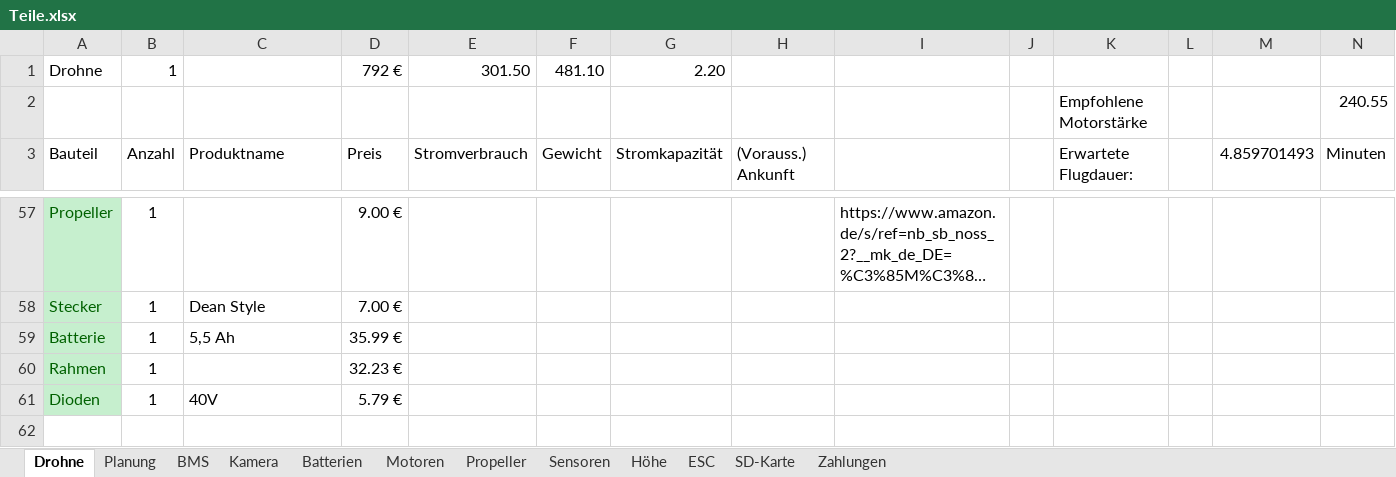
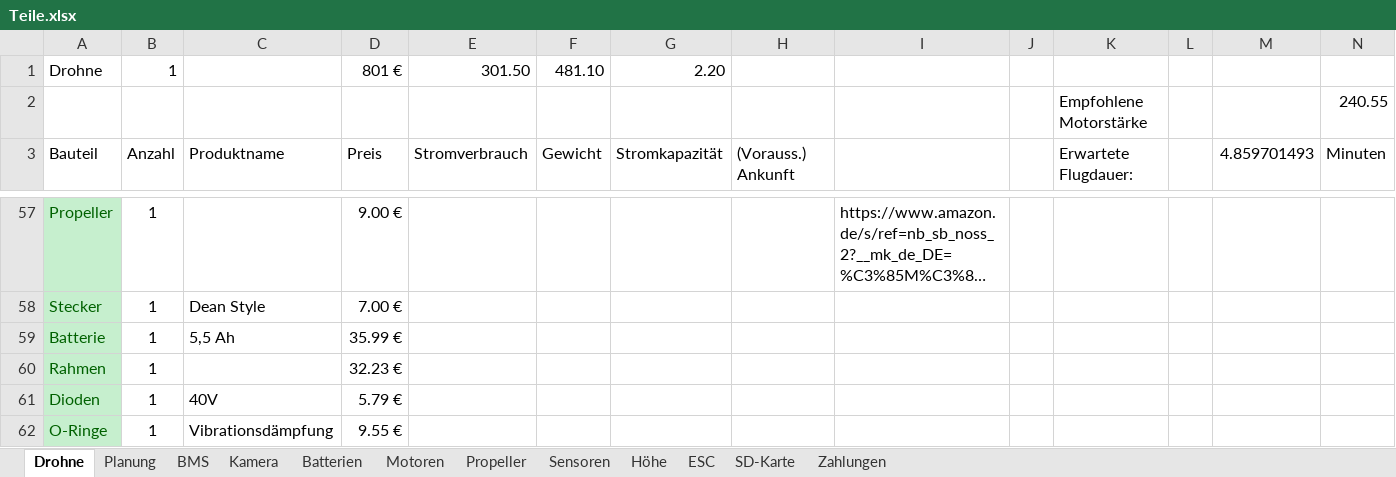
Before and after one commit to KoehlerT/Drohne, an Excel workbook: Teile.xlsx, sheet Drohne, drawn as a sheet; only a part is shown, gaps mark what is left out; long unchanged cells end in …; values as stored, in another font and other column widths than the file's, no borders; rows hold the shown columns only; the diff names each change by its address in the sheet, - before the commit and + after, or states it on an @@ line.

Commit message:
Vibrationsdämpfung

```diff
--- a/Teile.xlsx (sheet Drohne)
+++ b/Teile.xlsx (sheet Drohne)
-D1: 792 €
+D1: 801 €
+row 62: O-Ringe | 1 | Vibrationsdämpfung | 9.55 €
```
Also changed, not shown: 1 other file.
